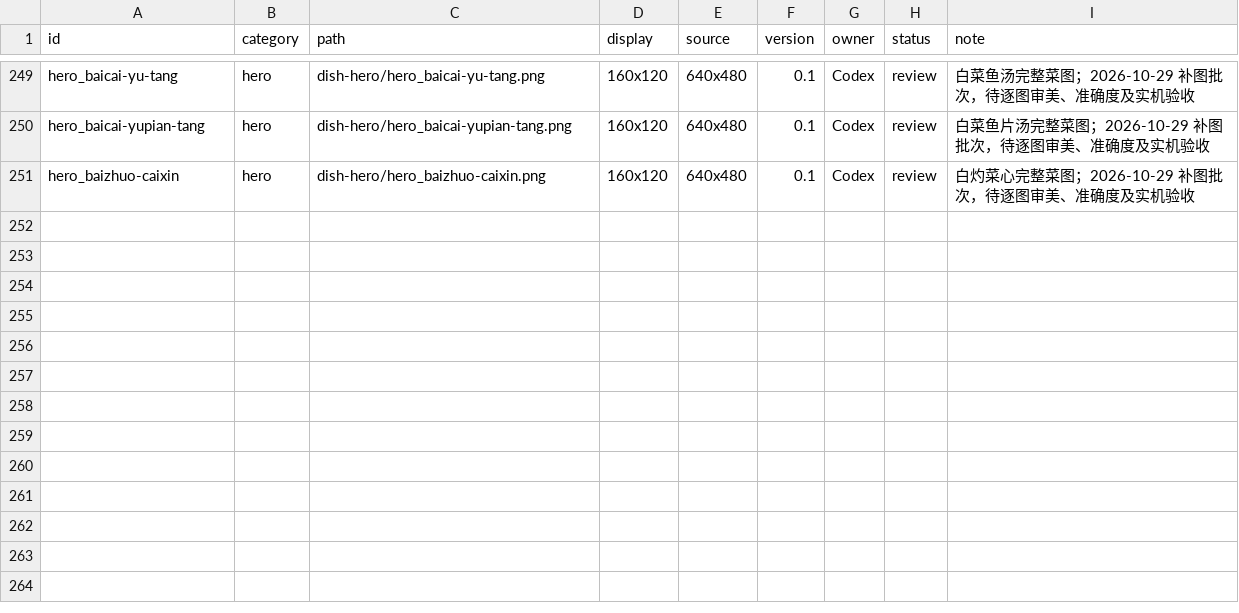
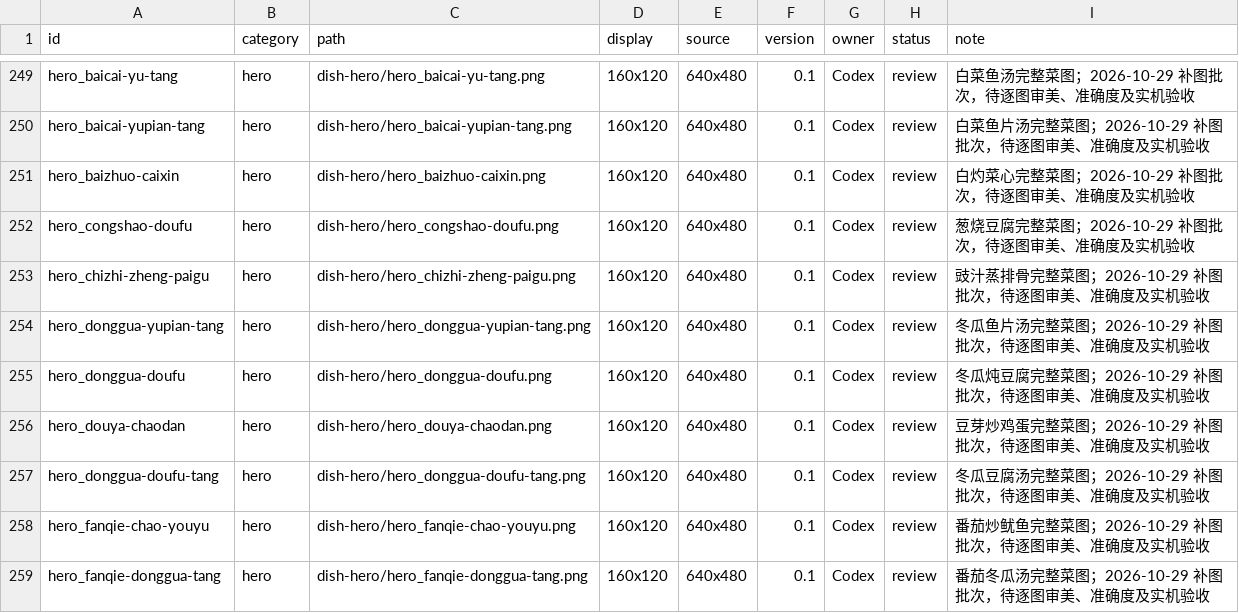
Before and after one commit to Liutupi/nabo-kitchen, a CSV file: game-art/kitchen/ASSET_LIST.csv, drawn as a sheet; only a part is shown, gaps mark what is left out; the diff names each change by its address in the sheet, - before the commit and + after, or states it on an @@ line.

Commit message:
art: checkpoint additional complete dish illustrations

```diff
--- a/game-art/kitchen/ASSET_LIST.csv
+++ b/game-art/kitchen/ASSET_LIST.csv
+row 252: hero_congshao-doufu | hero | dish-hero/hero_congshao-doufu.png | 160x120 | 640x480 | 0.1 | Codex | review | 葱烧豆腐完整菜图；2026-10-29 补图批次，待逐图审美、准确度及实机验收
+row 253: hero_chizhi-zheng-paigu | hero | dish-hero/hero_chizhi-zheng-paigu.png | 160x120 | 640x480 | 0.1 | Codex | review | 豉汁蒸排骨完整菜图；2026-10-29 补图批次，待逐图审美、准确度及实机验收
+row 254: hero_donggua-yupian-tang | hero | dish-hero/hero_donggua-yupian-tang.png | 160x120 | 640x480 | 0.1 | Codex | review | 冬瓜鱼片汤完整菜图；2026-10-29 补图批次，待逐图审美、准确度及实机验收
+row 255: hero_donggua-doufu | hero | dish-hero/hero_donggua-doufu.png | 160x120 | 640x480 | 0.1 | Codex | review | 冬瓜炖豆腐完整菜图；2026-10-29 补图批次，待逐图审美、准确度及实机验收
+row 256: hero_douya-chaodan | hero | dish-hero/hero_douya-chaodan.png | 160x120 | 640x480 | 0.1 | Codex | review | 豆芽炒鸡蛋完整菜图；2026-10-29 补图批次，待逐图审美、准确度及实机验收
+row 257: hero_donggua-doufu-tang | hero | dish-hero/hero_donggua-doufu-tang.png | 160x120 | 640x480 | 0.1 | Codex | review | 冬瓜豆腐汤完整菜图；2026-10-29 补图批次，待逐图审美、准确度及实机验收
+row 258: hero_fanqie-chao-youyu | hero | dish-hero/hero_fanqie-chao-youyu.png | 160x120 | 640x480 | 0.1 | Codex | review | 番茄炒鱿鱼完整菜图；2026-10-29 补图批次，待逐图审美、准确度及实机验收
+row 259: hero_fanqie-donggua-tang | hero | dish-hero/hero_fanqie-donggua-tang.png | 160x120 | 640x480 | 0.1 | Codex | review | 番茄冬瓜汤完整菜图；2026-10-29 补图批次，待逐图审美、准确度及实机验收
```
Also changed, not shown: 27 other files.
